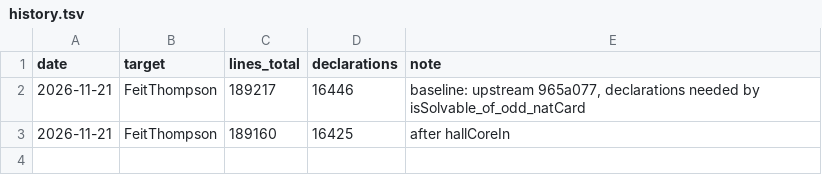
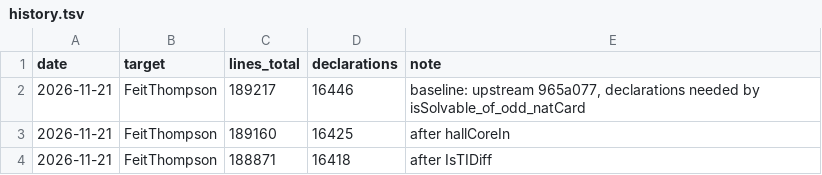
Before and after one commit to hora-algebra/concept-mining, a TSV file: data/ledger/history.tsv, drawn as a sheet.

```diff
--- a/data/ledger/history.tsv
+++ b/data/ledger/history.tsv
@@ -3 +3,2 @@ date	target	lines_total	declarations	note
 2026-11-21	FeitThompson	189160	16425	after hallCoreIn
+2026-11-21	FeitThompson	188871	16418	after IsTIDiff
```
Also changed, not shown: data/ledger/concepts.tsv, 11 other files.
